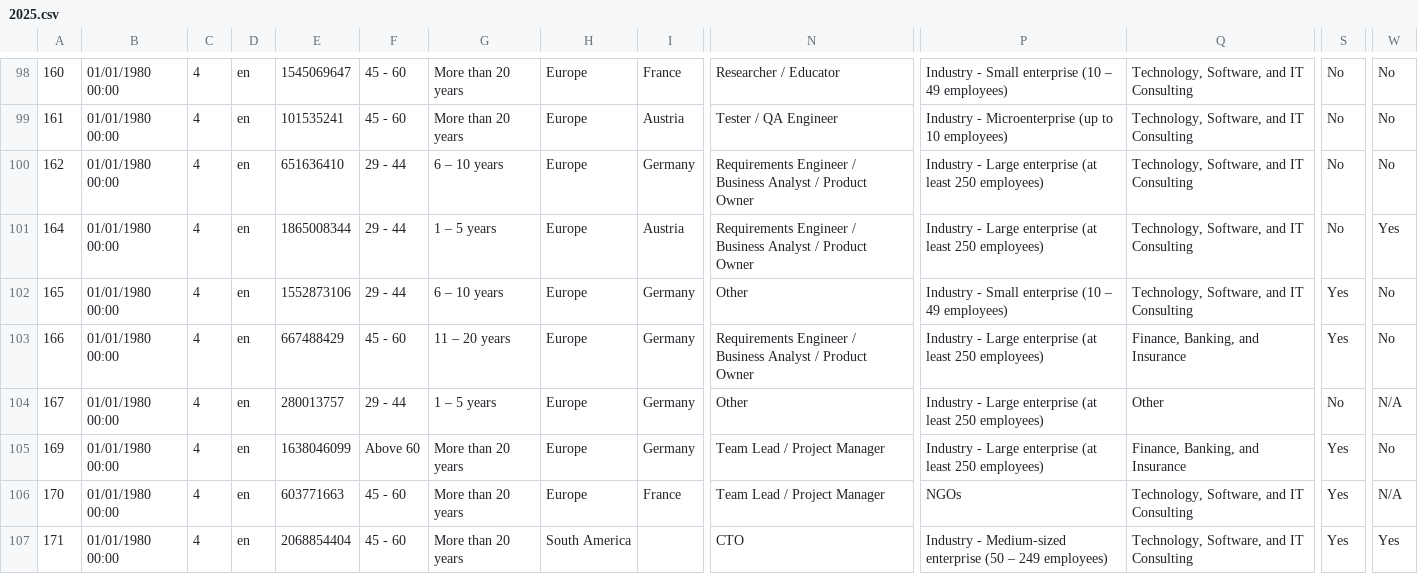
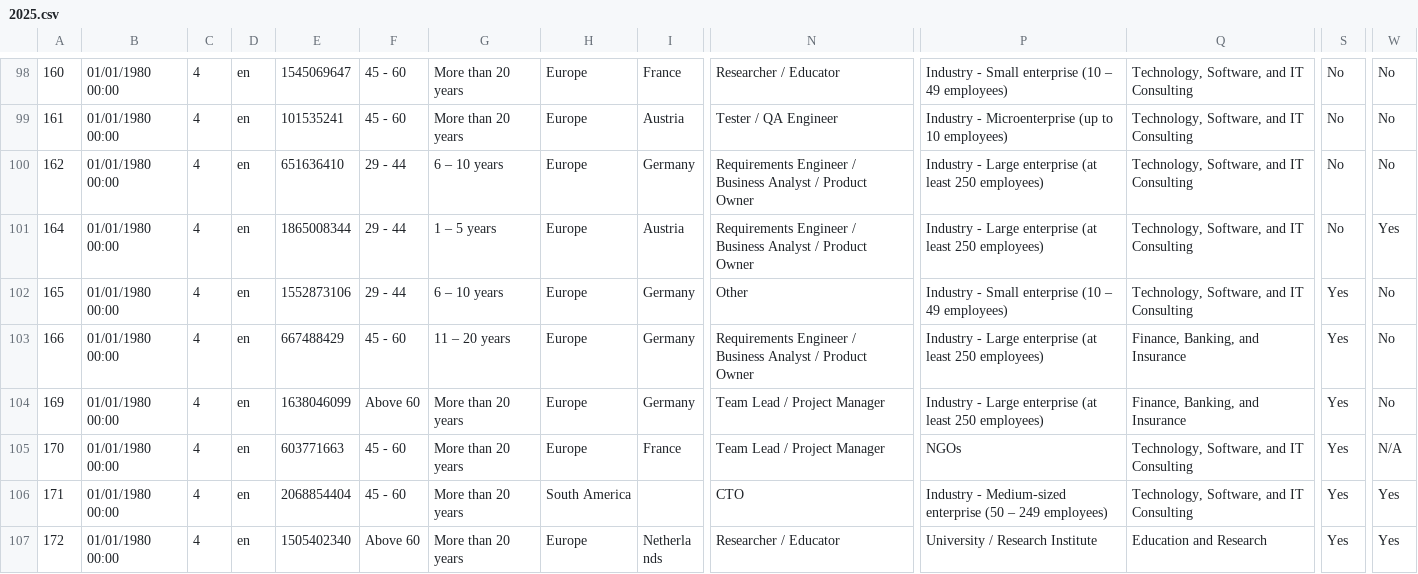
Before and after one commit to nitishspatkar/IREB-digital-sustainability-annual-survey-results-dashboard, a CSV file: src/data/2025.csv, drawn as a sheet; only a part is shown, gaps mark what is left out; the shorter side is filled out with more unchanged rows; rows hold the shown columns only; the diff names each change by its address in the sheet, - before the commit and + after, or states it on an @@ line.

```diff
--- a/src/data/2025.csv
+++ b/src/data/2025.csv
-row 104: 167 | 01/01/1980 00:00 | 4 | en | 280013757 | 29 - 44 | 1 – 5 years | Europe | Germany | Other | Industry - Large enterprise (at least 250 employees) | Other | No | N/A
```
Also changed, not shown: 18 other files.
